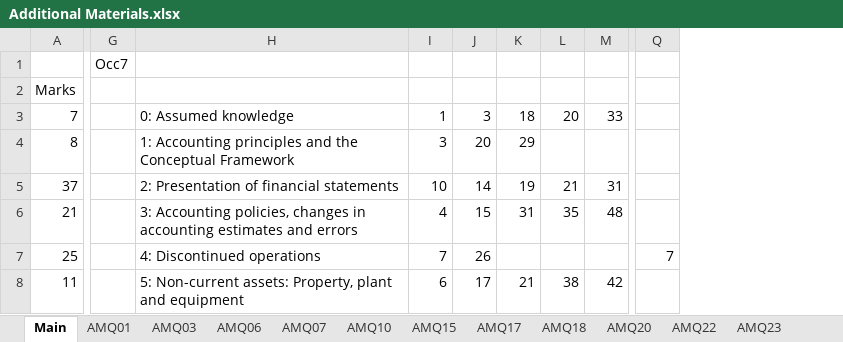
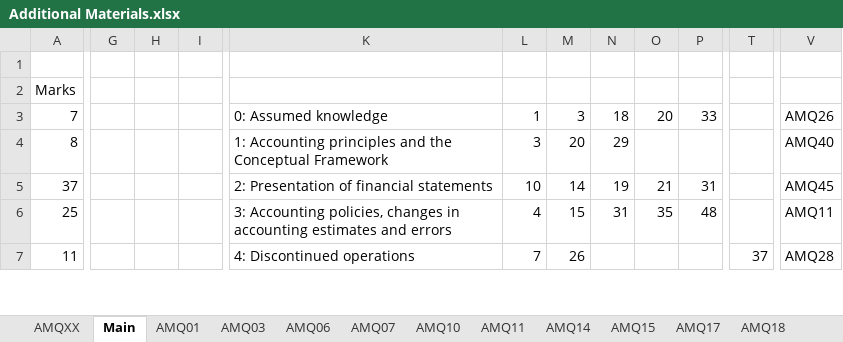
Before and after one commit to BobCornish/FINREP, an Excel workbook: Additional Materials.xlsx, sheet Main, drawn as a sheet; only a part is shown, gaps mark what is left out; values as stored, in another font and other column widths than the file's, no cell formats; conditional formats not drawn; removed rows and columns are numbered as before the commit, all else as after; rows hold the shown columns only; the diff covers the shown part only; the diff names each change by its address in the sheet, - before the commit and + after, or states it on an @@ line.

```diff
--- a/Additional Materials.xlsx (sheet Main)
+++ b/Additional Materials.xlsx (sheet Main)
+sheet tab: AMQXX
+sheet tab: AMQ11
+sheet tab: AMQ14
-column G, row 1: Occ7
+column G, empty
+column H, empty
+column I, empty
-column Q, row 7: 7
+column T, row 7: 37
+column V, rows 3-7: AMQ26 | AMQ40 | AMQ45 | AMQ11 | AMQ28
-row 1:  | Occ7
+row 1: (empty)
-row 6: 21 |  | 3: Accounting policies, changes in accounting estimates and errors | 4 | 15 | 31 | 35 | 48
-K6: 4: Discontinued operations
+K6: 3: Accounting policies, changes in accounting estimates and errors
-L6: 7
+L6: 4
-M6: 26
+M6: 15
-N6: (empty)
+N6: 31
-O6: (empty)
+O6: 35
-P6: (empty)
+P6: 48
-K7: 5: Non-current assets: Property, plant and equipment
+K7: 4: Discontinued operations
-L7: 6
+L7: 7
-M7: 17
+M7: 26
-N7: 21
+N7: (empty)
-O7: 38
+O7: (empty)
-P7: 42
+P7: (empty)
```
Also changed, not shown: 10 added rows, 1 removed row, 1 added column, 1 removed column and 119 edited cells elsewhere in this sheet, sheet AMQ22, other sheet tabs, cell formats, formulas that keep their value, charts or pictures, Module 12 - Financial Instruments Presentation, Classification and Measurement.xlsx, Module 19 - Taxation Current Tax.xlsx, 4 other files.
